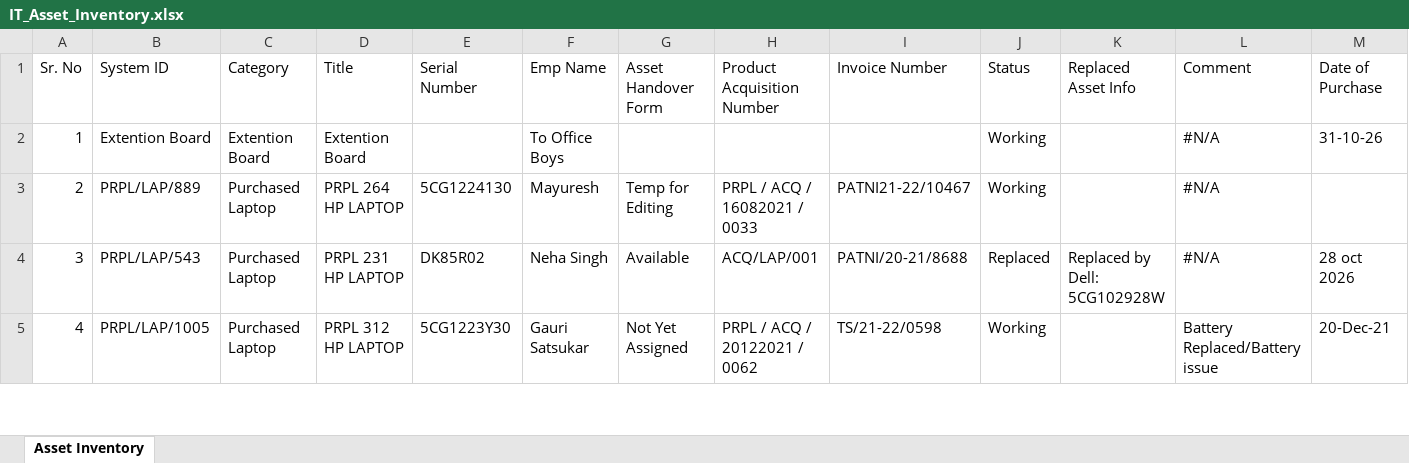
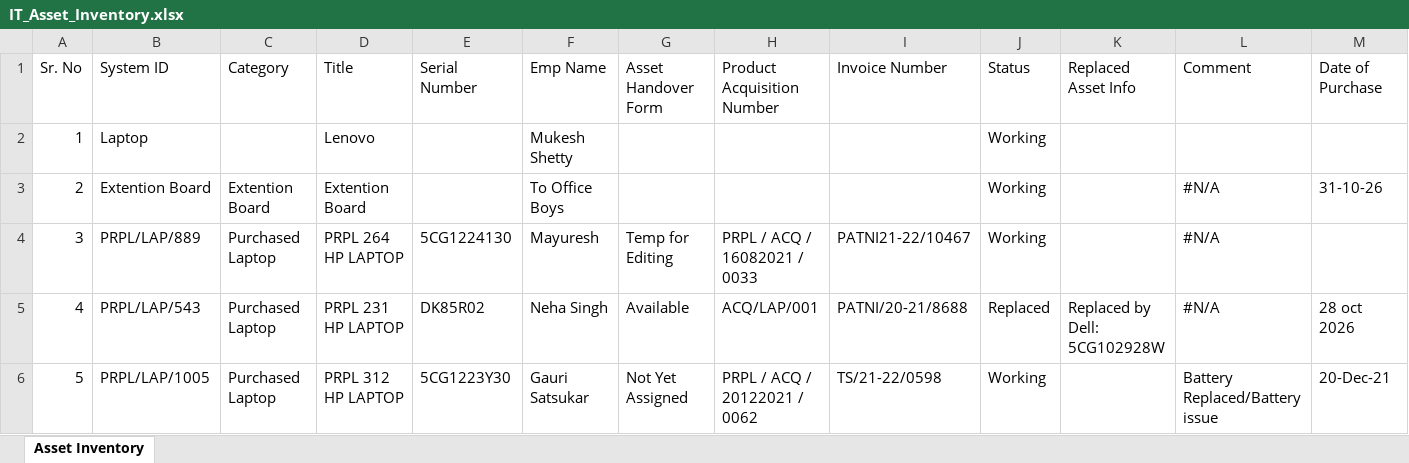
Before and after one commit to actpistol/propiactivate, an Excel workbook: IT_Asset_Inventory.xlsx, sheet Asset Inventory, drawn as a sheet; only a part is shown; values as stored, in another font and other column widths than the file's, no borders; addresses are those after the commit; the diff names each change by its address in the sheet, - before the commit and + after, or states it on an @@ line.

Commit message:
Auto-update IT_Asset_Inventory.xlsx via Web App

```diff
--- a/IT_Asset_Inventory.xlsx (sheet Asset Inventory)
+++ b/IT_Asset_Inventory.xlsx (sheet Asset Inventory)
+row 2: 1 | Laptop |  | Lenovo |  | Mukesh Shetty |  |  |  | Working
@@ column A (Sr. No) renumbered from row 3 down @@
```
